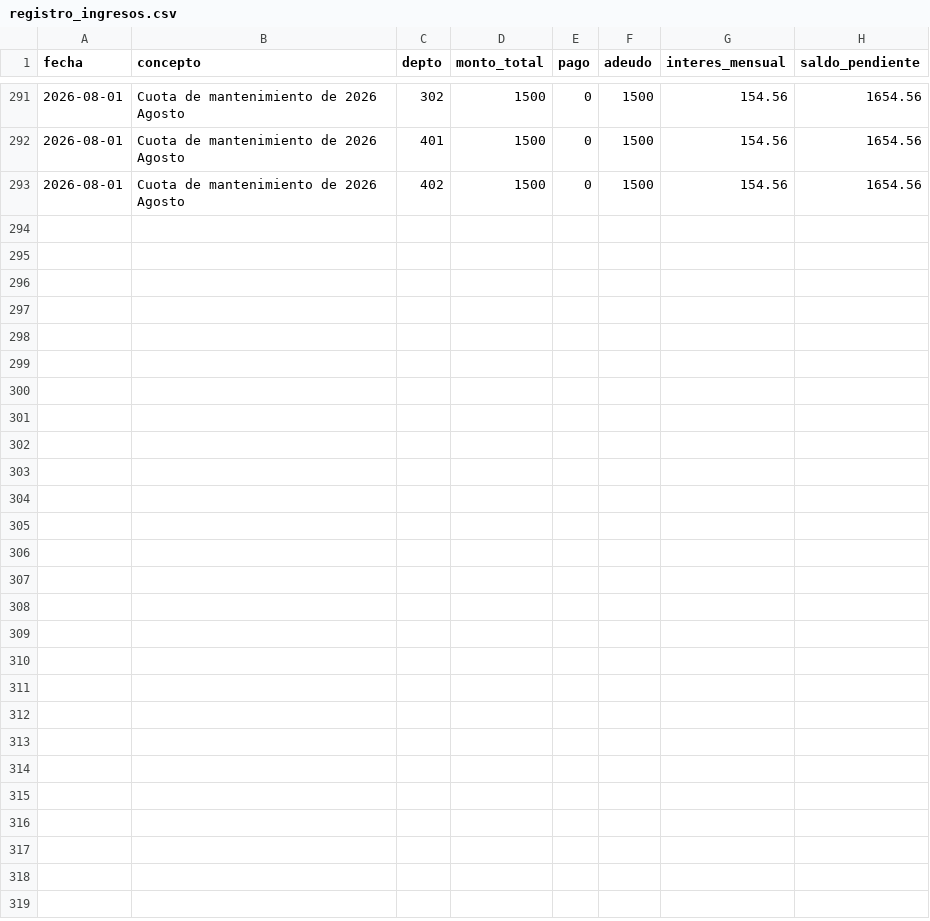
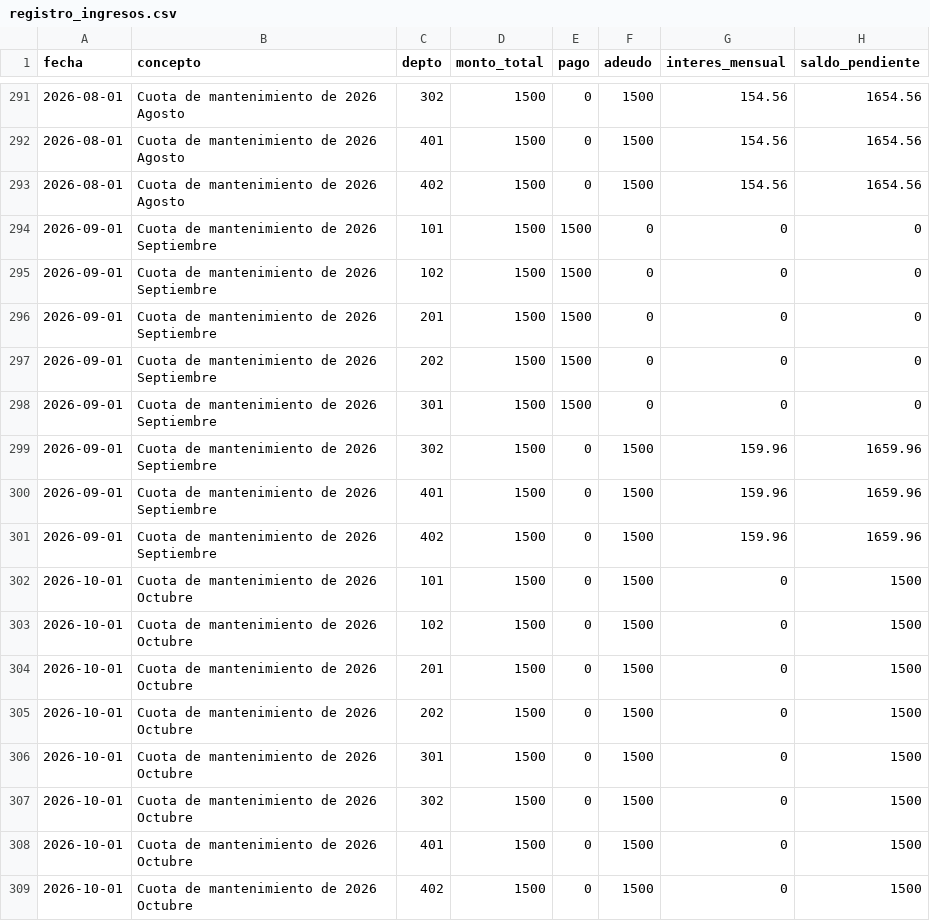
Before and after one commit to jojoriveraa/jasso-8-admin, a CSV file: docs/registro_ingresos.csv, drawn as a sheet; only a part is shown, gaps mark what is left out; the diff names each change by its address in the sheet, - before the commit and + after, or states it on an @@ line.

```diff
--- a/docs/registro_ingresos.csv
+++ b/docs/registro_ingresos.csv
+row 294: 2026-09-01 | Cuota de mantenimiento de 2026 Septiembre | 101 | 1500 | 1500 | 0 | 0 | 0
+row 295: 2026-09-01 | Cuota de mantenimiento de 2026 Septiembre | 102 | 1500 | 1500 | 0 | 0 | 0
+row 296: 2026-09-01 | Cuota de mantenimiento de 2026 Septiembre | 201 | 1500 | 1500 | 0 | 0 | 0
+row 297: 2026-09-01 | Cuota de mantenimiento de 2026 Septiembre | 202 | 1500 | 1500 | 0 | 0 | 0
+row 298: 2026-09-01 | Cuota de mantenimiento de 2026 Septiembre | 301 | 1500 | 1500 | 0 | 0 | 0
+row 299: 2026-09-01 | Cuota de mantenimiento de 2026 Septiembre | 302 | 1500 | 0 | 1500 | 159.96 | 1659.96
+row 300: 2026-09-01 | Cuota de mantenimiento de 2026 Septiembre | 401 | 1500 | 0 | 1500 | 159.96 | 1659.96
+row 301: 2026-09-01 | Cuota de mantenimiento de 2026 Septiembre | 402 | 1500 | 0 | 1500 | 159.96 | 1659.96
+row 302: 2026-10-01 | Cuota de mantenimiento de 2026 Octubre | 101 | 1500 | 0 | 1500 | 0 | 1500
+row 303: 2026-10-01 | Cuota de mantenimiento de 2026 Octubre | 102 | 1500 | 0 | 1500 | 0 | 1500
+row 304: 2026-10-01 | Cuota de mantenimiento de 2026 Octubre | 201 | 1500 | 0 | 1500 | 0 | 1500
+row 305: 2026-10-01 | Cuota de mantenimiento de 2026 Octubre | 202 | 1500 | 0 | 1500 | 0 | 1500
+row 306: 2026-10-01 | Cuota de mantenimiento de 2026 Octubre | 301 | 1500 | 0 | 1500 | 0 | 1500
+row 307: 2026-10-01 | Cuota de mantenimiento de 2026 Octubre | 302 | 1500 | 0 | 1500 | 0 | 1500
+row 308: 2026-10-01 | Cuota de mantenimiento de 2026 Octubre | 401 | 1500 | 0 | 1500 | 0 | 1500
+row 309: 2026-10-01 | Cuota de mantenimiento de 2026 Octubre | 402 | 1500 | 0 | 1500 | 0 | 1500
```
Also changed, not shown: docs/catalogo_conceptos.csv, docs/registro_egresos.csv.
